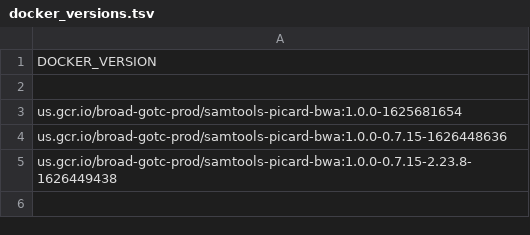
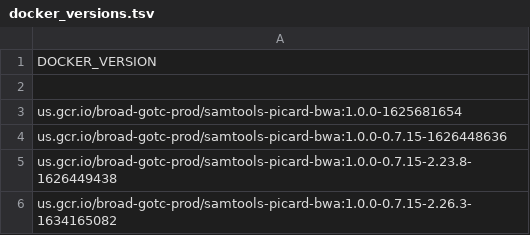
Before and after one commit to broadinstitute/warp, a TSV file: dockers/broad/samtools_picard_bwa/docker_versions.tsv, drawn as a sheet; the diff names each change by its address in the sheet, - before the commit and + after, or states it on an @@ line.

Commit message:
updating docker image for samtools_picard_bwa

```diff
--- a/dockers/broad/samtools_picard_bwa/docker_versions.tsv
+++ b/dockers/broad/samtools_picard_bwa/docker_versions.tsv
+row 6: us.gcr.io/broad-gotc-prod/samtools-picard-bwa:1.0.0-0.7.15-2.26.3-1634165082
```
Also changed, not shown: 1 other file.
